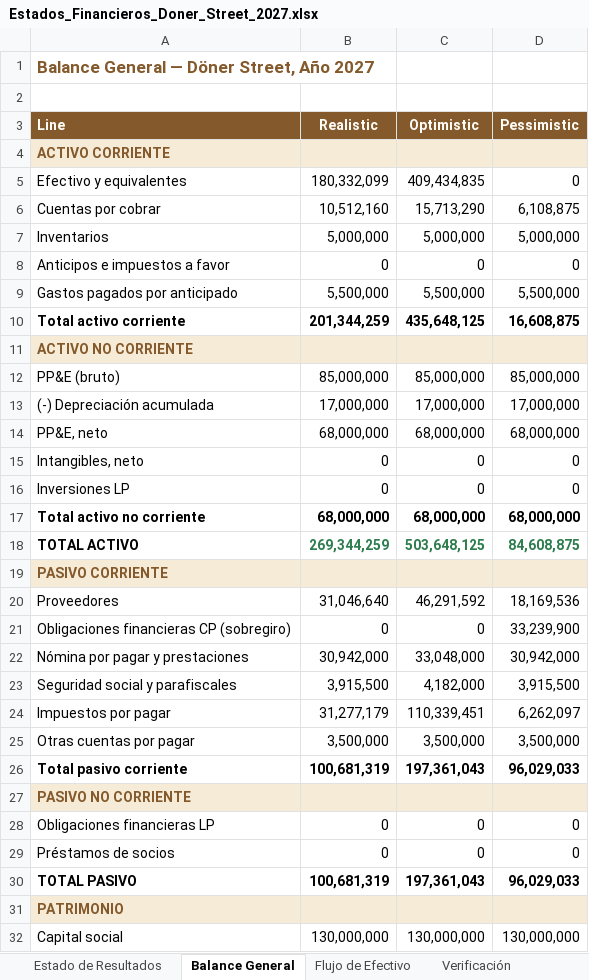
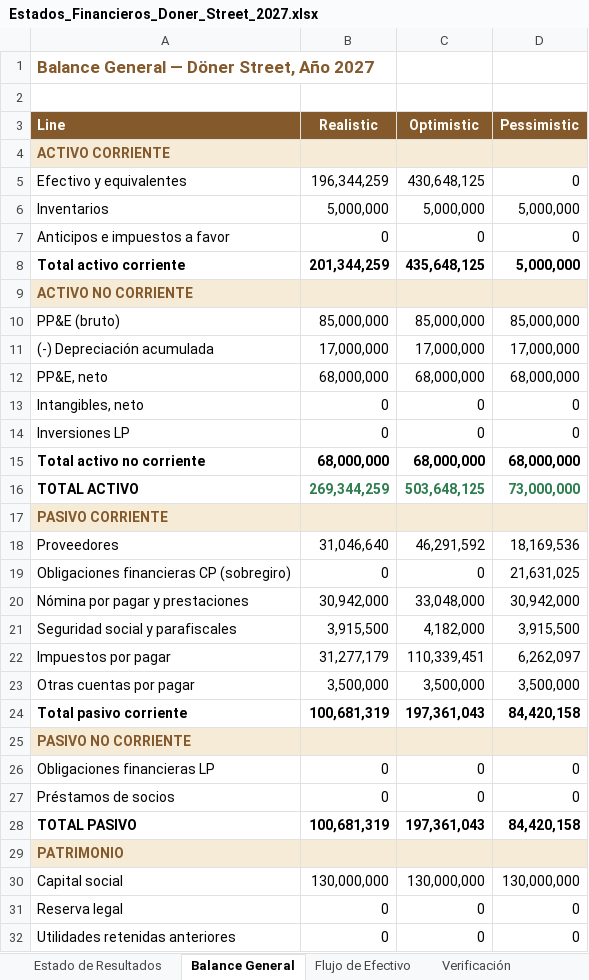
Before and after one commit to vacaica-maker/doner-house, an Excel workbook: Estados_Financieros_Doner_Street_2027.xlsx, sheet Balance General, drawn as a sheet; only a part is shown; the shorter side is filled out with more unchanged rows; values as stored, in another font and other column widths than the file's, no borders; removed rows and columns are numbered as before the commit, all else as after; the diff covers the shown part only; the diff names each change by its address in the sheet, - before the commit and + after, or states it on an @@ line.

```diff
--- a/Estados_Financieros_Doner_Street_2027.xlsx (sheet Balance General)
+++ b/Estados_Financieros_Doner_Street_2027.xlsx (sheet Balance General)
-B5 (Realistic): 180,332,099
+B5 (Realistic): 196,344,259
-C5 (Optimistic): 409,434,835
+C5 (Optimistic): 430,648,125
-row 6: Cuentas por cobrar | 10,512,160 | 15,713,290 | 6,108,875
-row 9: Gastos pagados por anticipado | 5,500,000 | 5,500,000 | 5,500,000
-D8 (Pessimistic): 16,608,875
+D8 (Pessimistic): 5,000,000
-D16 (Pessimistic): 84,608,875
+D16 (Pessimistic): 73,000,000
-D19 (Pessimistic): 33,239,900
+D19 (Pessimistic): 21,631,025
-D24 (Pessimistic): 96,029,033
+D24 (Pessimistic): 84,420,158
-D28 (Pessimistic): 96,029,033
+D28 (Pessimistic): 84,420,158
```
Also changed, not shown: 1 edited cell elsewhere in this sheet, sheet Flujo de Efectivo, sheet Verificación, IFE_Matrix_Doner_Street.xlsx, Plan_Campanas_Doner_Street_2027_Ajustado.xlsx, 13 other files.
